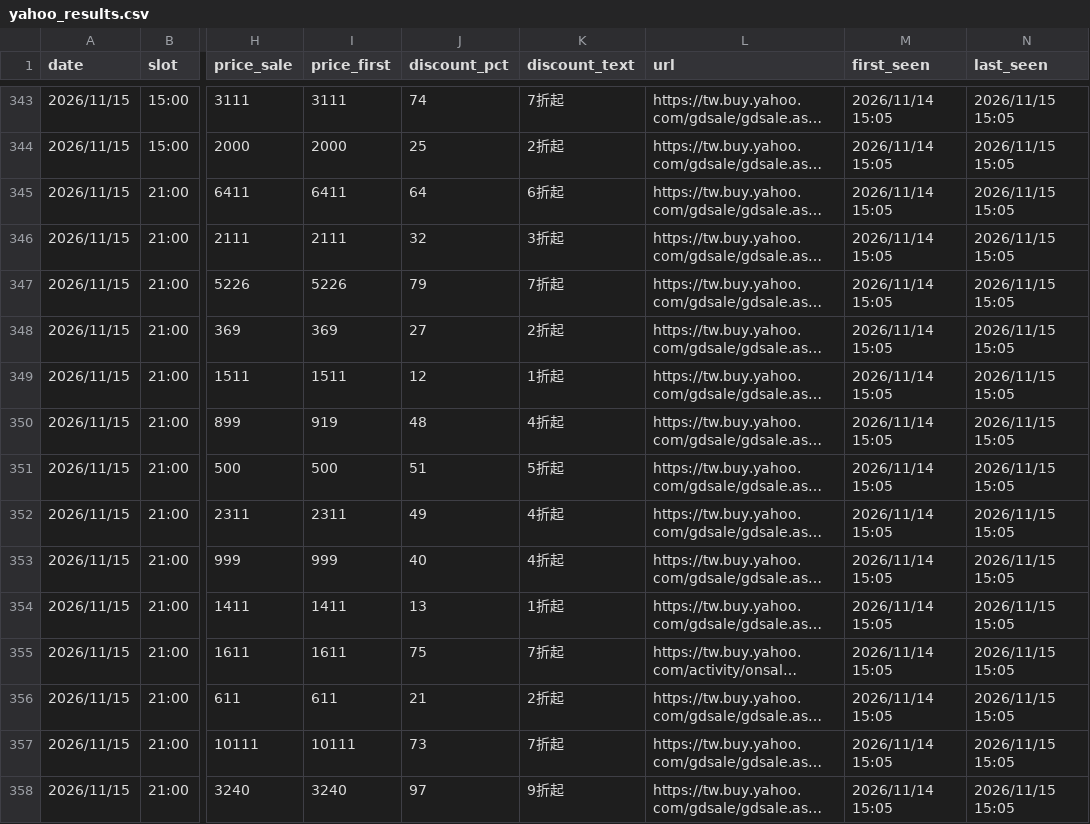
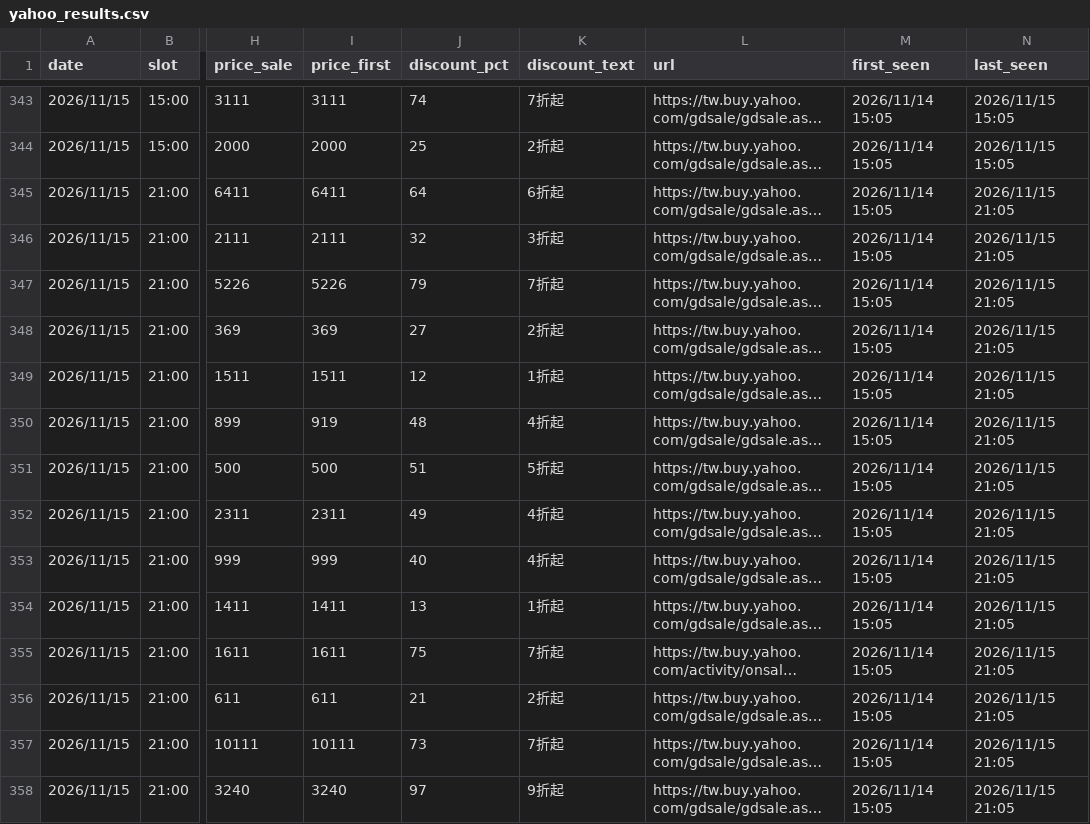
Before and after one commit to jerrycp-lab/momo-sales-monitor, a CSV file: compare/data/yahoo_results.csv, drawn as a sheet; only a part is shown, gaps mark what is left out; long unchanged cells end in …; the diff covers the shown part only; the diff names each change by its address in the sheet, - before the commit and + after, or states it on an @@ line.

```diff
--- a/compare/data/yahoo_results.csv
+++ b/compare/data/yahoo_results.csv
-N345:N358 (last_seen): 2026/11/15 15:05
+N345:N358 (last_seen): 2026/11/15 21:05
```
Also changed, not shown: 111 edited cells elsewhere in this file, compare/data/products_all.csv.
